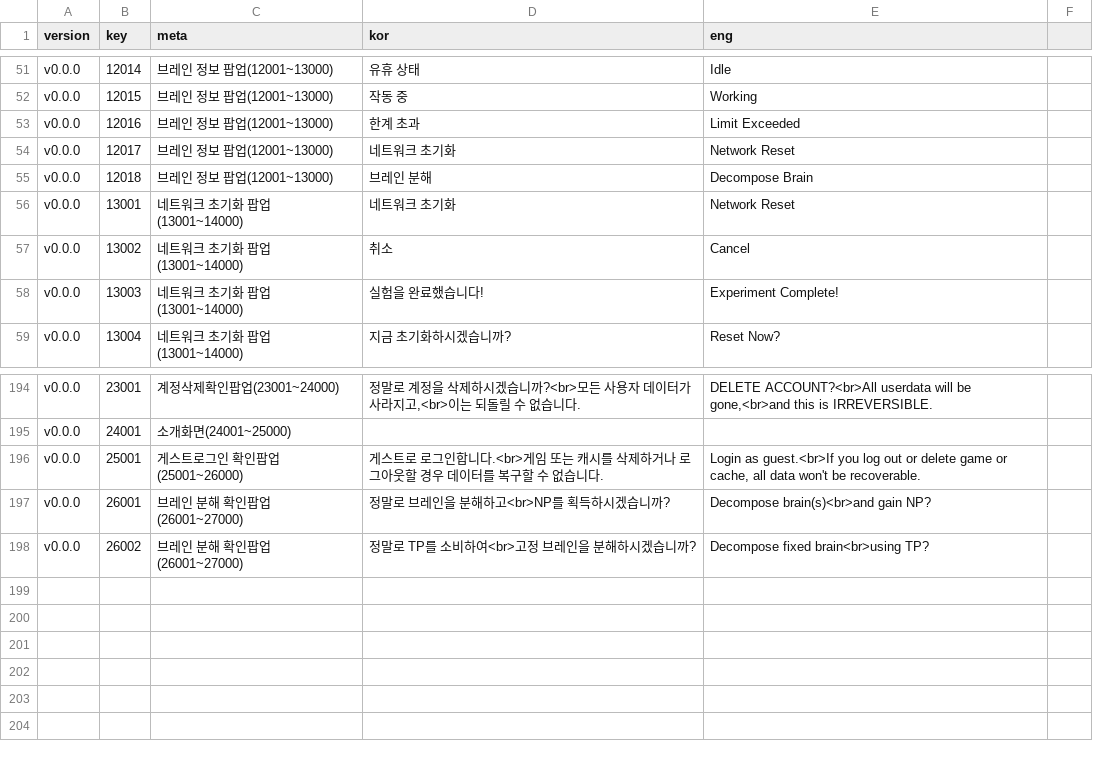
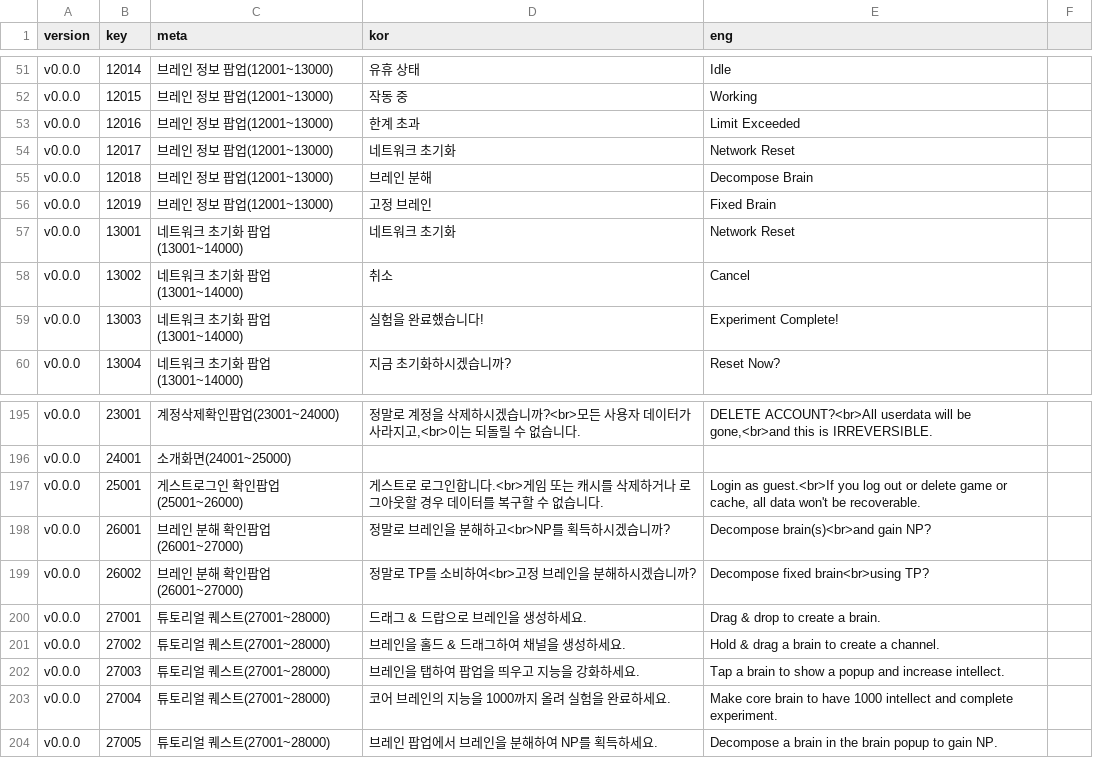
Before and after one commit to adelie-penguin-sw/Intelligence-Data, a CSV file: Text.csv, drawn as a sheet; only a part is shown, gaps mark what is left out.

Commit message:
Fix: 튜토리얼 퀘스트 영문 추가, 고정 브레인 텍스트 추가

```diff
--- a/Text.csv
+++ b/Text.csv
@@ -55,2 +55,3 @@ v0.0.0,12017,브레인 정보 팝업(12001~13000),네트워크 초기화,Network
 v0.0.0,12018,브레인 정보 팝업(12001~13000),브레인 분해,Decompose Brain
+v0.0.0,12019,브레인 정보 팝업(12001~13000),고정 브레인,Fixed Brain
 v0.0.0,13001,네트워크 초기화 팝업(13001~14000),네트워크 초기화,Network Reset
@@ -198 +199,6 @@ v0.0.0,26001,브레인 분해 확인팝업(26001~27000),"정말로 브레인을
 v0.0.0,26002,브레인 분해 확인팝업(26001~27000),"정말로 TP를 소비하여<br>고정 브레인을 분해하시겠습니까?","Decompose fixed brain<br>using TP?"
+v0.0.0,27001,튜토리얼 퀘스트(27001~28000),"드래그 & 드랍으로 브레인을 생성하세요.","Drag & drop to create a brain."
+v0.0.0,27002,튜토리얼 퀘스트(27001~28000),"브레인을 홀드 & 드래그하여 채널을 생성하세요.","Hold & drag a brain to create a channel."
+v0.0.0,27003,튜토리얼 퀘스트(27001~28000),"브레인을 탭하여 팝업을 띄우고 지능을 강화하세요.","Tap a brain to show a popup and increase intellect."
+v0.0.0,27004,튜토리얼 퀘스트(27001~28000),"코어 브레인의 지능을 1000까지 올려 실험을 완료하세요.","Make core brain to have 1000 intellect and complete experiment."
+v0.0.0,27005,튜토리얼 퀘스트(27001~28000),"브레인 팝업에서 브레인을 분해하여 NP를 획득하세요.","Decompose a brain in the brain popup to gain NP."
```
